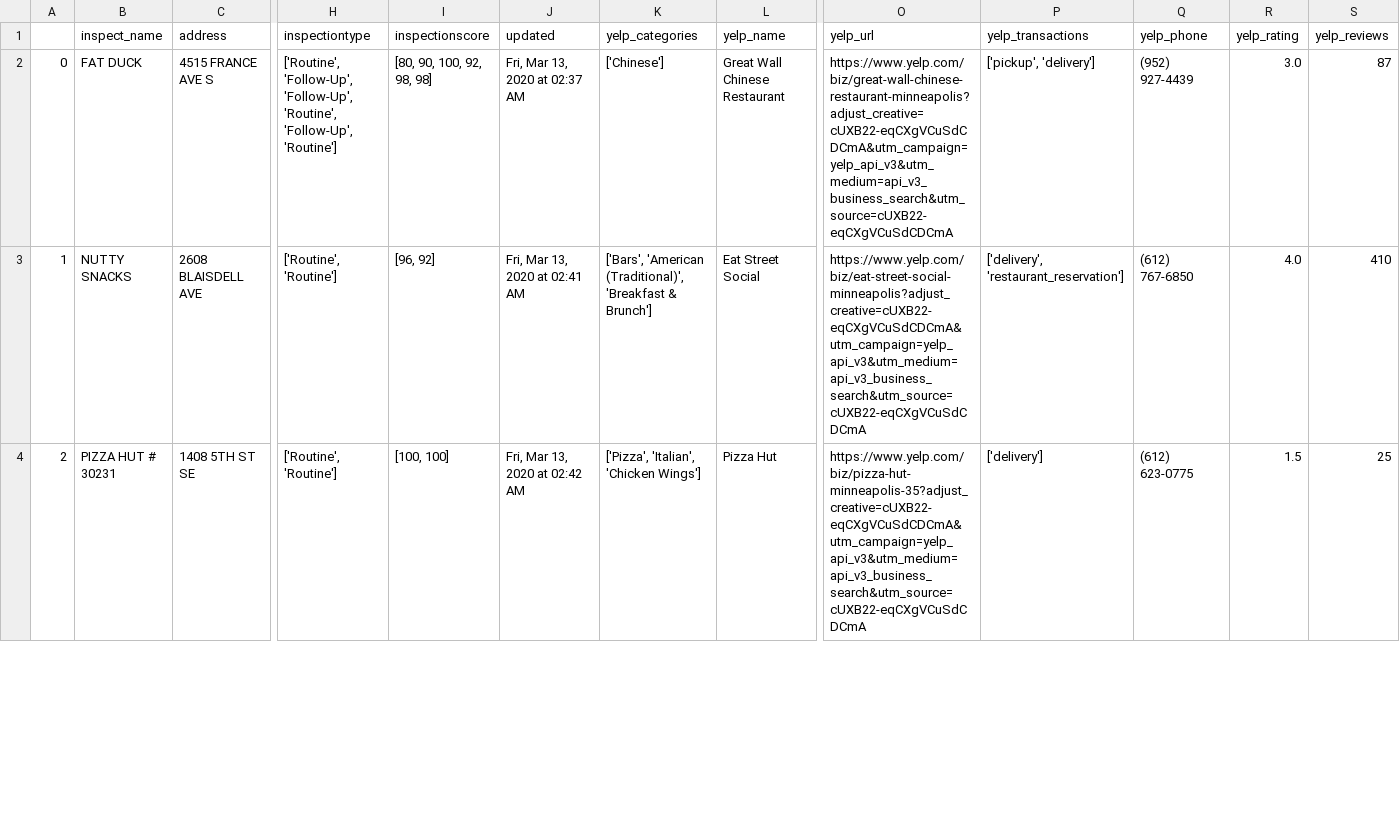
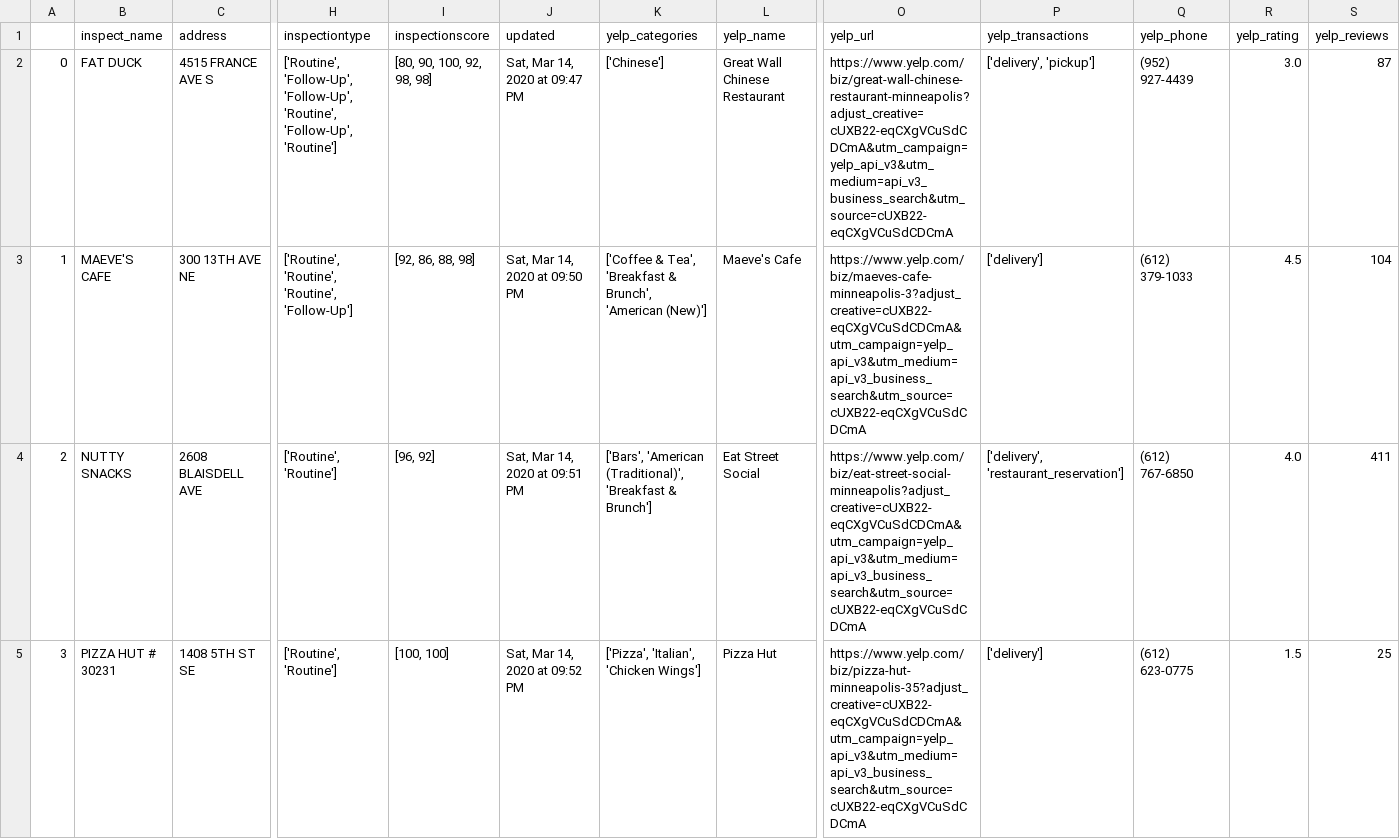
Before and after one commit to ronneimark/Minneapolis_Restaurants, a CSV file: MinneapolisRestaurantBackend/DataFiles/NoGoogle.csv, drawn as a sheet; only a part is shown, gaps mark what is left out; addresses are those after the commit; rows hold the shown columns only; the diff covers the shown part only; the diff names each change by its address in the sheet, - before the commit and + after, or states it on an @@ line.

```diff
--- a/MinneapolisRestaurantBackend/DataFiles/NoGoogle.csv
+++ b/MinneapolisRestaurantBackend/DataFiles/NoGoogle.csv
-J2 (updated): Fri, Mar 13, 2020 at 02:37 AM
+J2 (updated): Sat, Mar 14, 2020 at 09:47 PM
-P2 (yelp_transactions): ['pickup', 'delivery']
+P2 (yelp_transactions): ['delivery', 'pickup']
+row 3: 1 | MAEVE'S CAFE | 300 13TH AVE NE | ['Routine', 'Routine', 'Routine', 'Follow-Up'] | [92, 86, 88, 98] | Sat, Mar 14, 2020 at 09:50 PM | ['Coffee & Tea', 'Breakfast & Brunch', 'American (New)'] | Maeve's Cafe | https://www.yelp.com/biz/maeves-cafe-minneapolis-3?adjust_creative=cUXB22-eqCXgVCuSdCDCmA&utm_campaign=yelp_api_v3&utm_medium=api_v3_business_search&utm_source=cUXB22-eqCXgVCuSdCDCmA | ['delivery'] | (612) 379-1033 | 4.5 | 104
@@ column A renumbered from row 4 down @@
-J4 (updated): Fri, Mar 13, 2020 at 02:41 AM
+J4 (updated): Sat, Mar 14, 2020 at 09:51 PM
-S4 (yelp_reviews): 410
+S4 (yelp_reviews): 411
-J5 (updated): Fri, Mar 13, 2020 at 02:42 AM
+J5 (updated): Sat, Mar 14, 2020 at 09:52 PM
```
Also changed, not shown: 3 edited cells elsewhere in this file, MinneapolisRestaurantBackend/DataFiles/GoogleLackSimilarity.csv, MinneapolisRestaurantBackend/DataFiles/NoYelp.csv, 7 other files.
